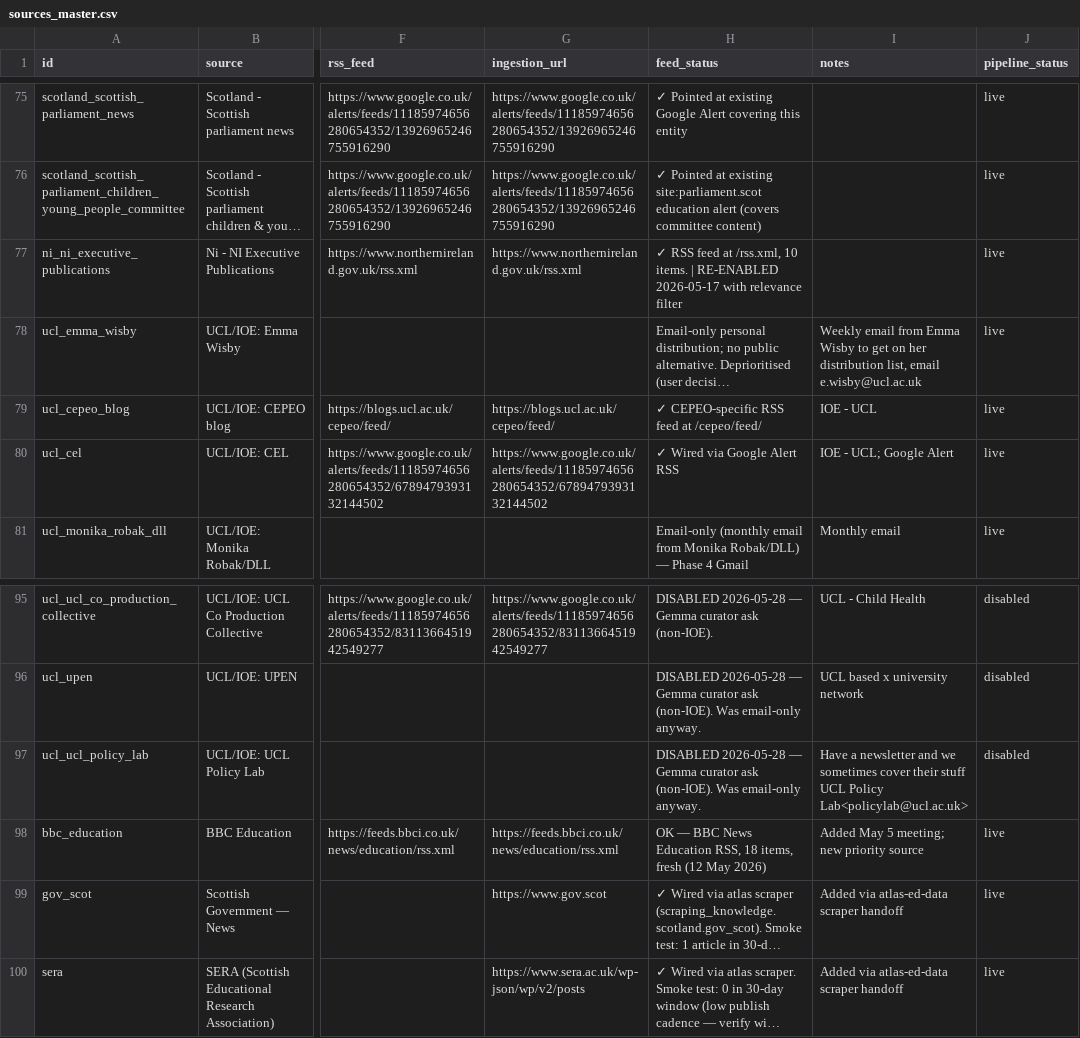
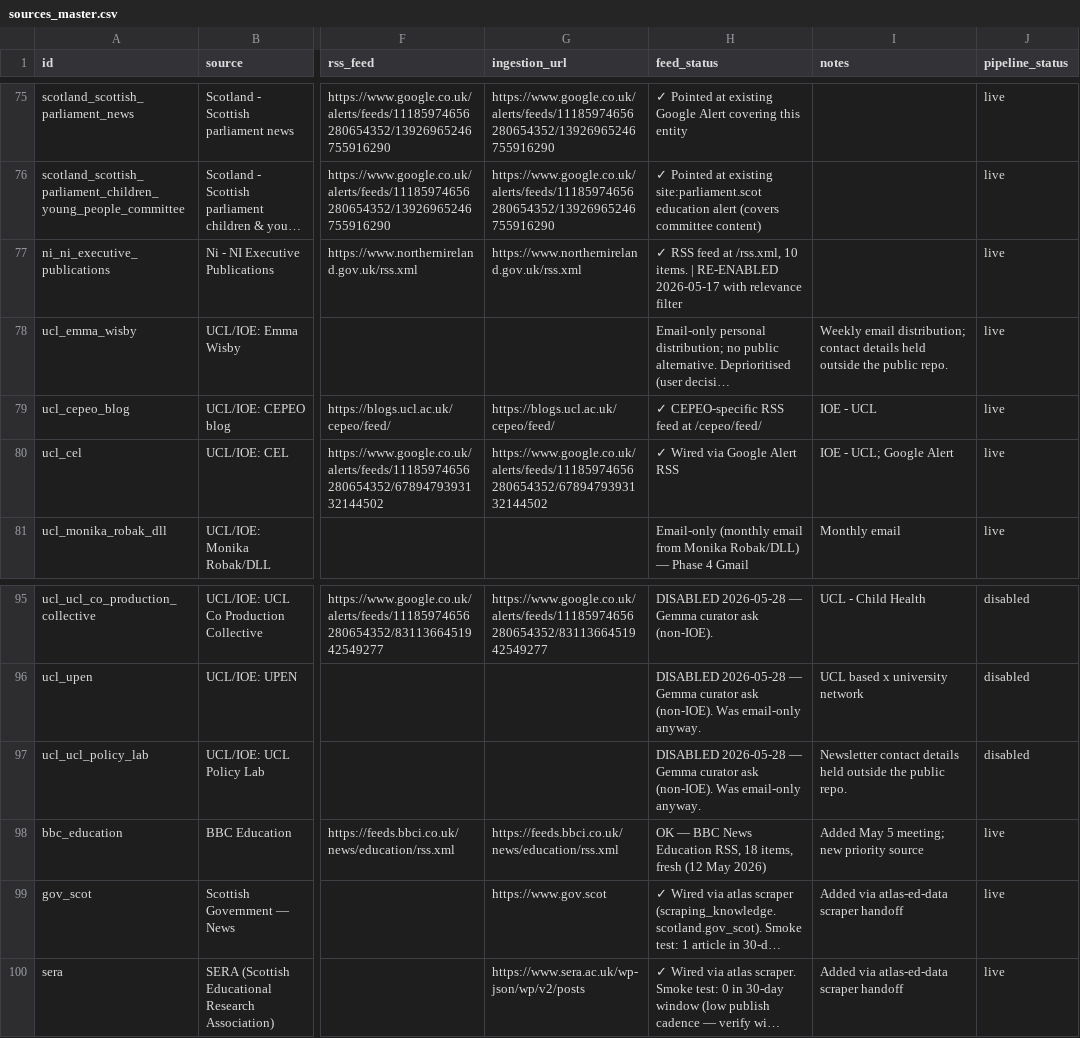
Before and after one commit to Yorkel/AM2_erp_programme_automation, a CSV file: data/sources_master.csv, drawn as a sheet; only a part is shown, gaps mark what is left out; long unchanged cells end in …; the diff names each change by its address in the sheet, - before the commit and + after, or states it on an @@ line.

```diff
--- a/data/sources_master.csv
+++ b/data/sources_master.csv
-I78 (notes): Weekly email from Emma Wisby to get on her distribution list, email e.wisby@ucl.ac.uk
+I78 (notes): Weekly email distribution; contact details held outside the public repo.
-I97 (notes): Have a newsletter and we sometimes cover their stuff UCL Policy Lab<policylab@ucl.ac.uk>
+I97 (notes): Newsletter contact details held outside the public repo.
```
Also changed, not shown: 11 other files.
